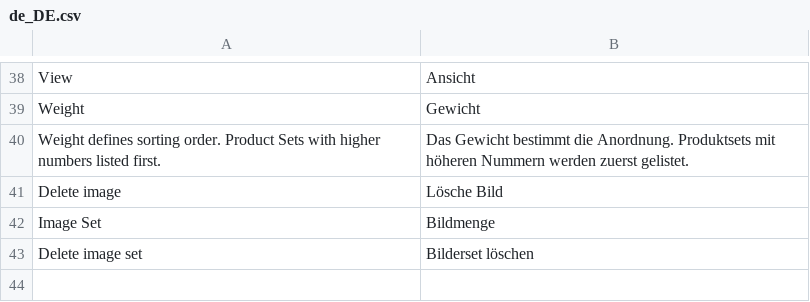
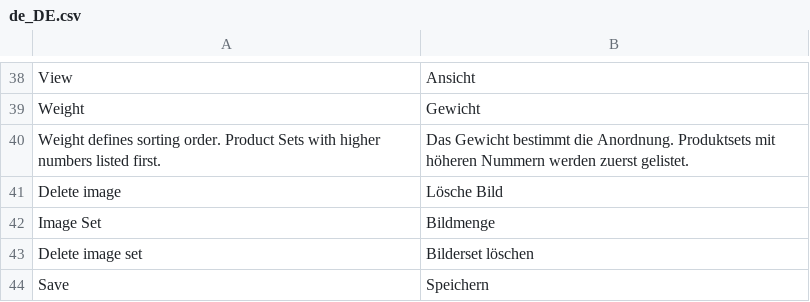
Before and after one commit to spryker/product-set-gui, a CSV file: data/translation/Zed/de_DE.csv, drawn as a sheet; only a part is shown, gaps mark what is left out; the diff names each change by its address in the sheet, - before the commit and + after, or states it on an @@ line.

Commit message:
CC-5086: changed submit button to save

```diff
--- a/data/translation/Zed/de_DE.csv
+++ b/data/translation/Zed/de_DE.csv
+row 44: Save | Speichern
```
Also changed, not shown: data/translation/Zed/en_US.csv, 1 other file.
